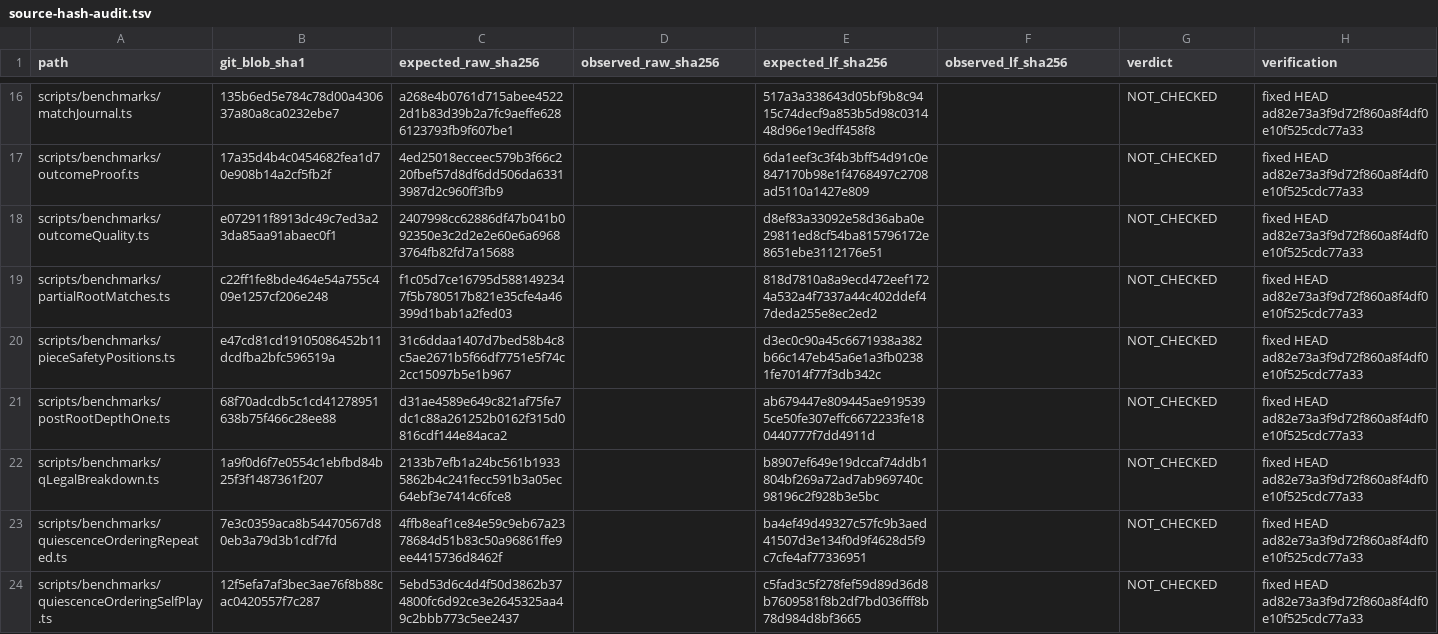
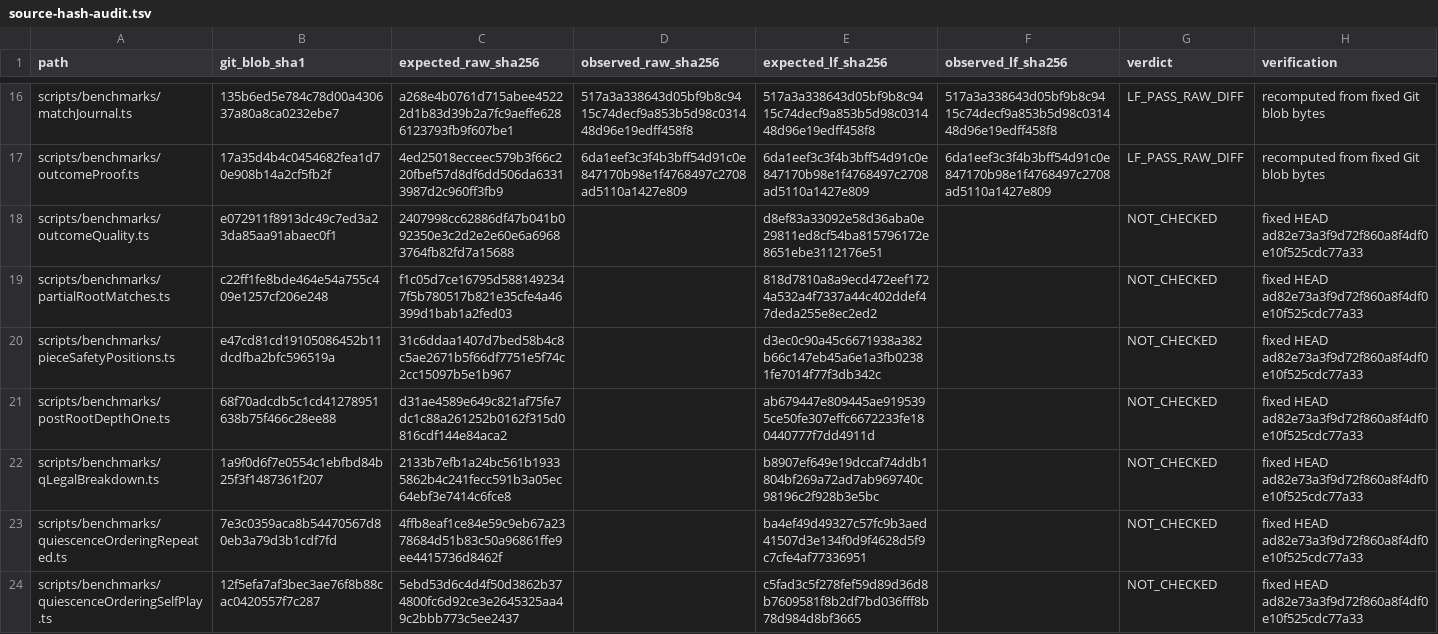
Before and after one commit to tetsujisugimori-coder/Shogi-App, a TSV file: docs/benchmarks/research-inventory-20261124/source-hash-audit.tsv, drawn as a sheet; only a part is shown, gaps mark what is left out; the diff covers the shown part only; the diff names each change by its address in the sheet, - before the commit and + after, or states it on an @@ line.

```diff
--- a/docs/benchmarks/research-inventory-20261124/source-hash-audit.tsv
+++ b/docs/benchmarks/research-inventory-20261124/source-hash-audit.tsv
-D16 (observed_raw_sha256): (empty)
+D16 (observed_raw_sha256): 517a3a338643d05bf9b8c9415c74decf9a853b5d98c031448d96e19edff458f8
-F16 (observed_lf_sha256): (empty)
+F16 (observed_lf_sha256): 517a3a338643d05bf9b8c9415c74decf9a853b5d98c031448d96e19edff458f8
-G16:G17 (verdict): NOT_CHECKED
+G16:G17 (verdict): LF_PASS_RAW_DIFF
-H16:H17 (verification): fixed HEAD ad82e73a3f9d72f860a8f4df0e10f525cdc77a33
+H16:H17 (verification): recomputed from fixed Git blob bytes
-D17 (observed_raw_sha256): (empty)
+D17 (observed_raw_sha256): 6da1eef3c3f4b3bff54d91c0e847170b98e1f4768497c2708ad5110a1427e809
-F17 (observed_lf_sha256): (empty)
+F17 (observed_lf_sha256): 6da1eef3c3f4b3bff54d91c0e847170b98e1f4768497c2708ad5110a1427e809
```
Also changed, not shown: 56 edited cells elsewhere in this file.
